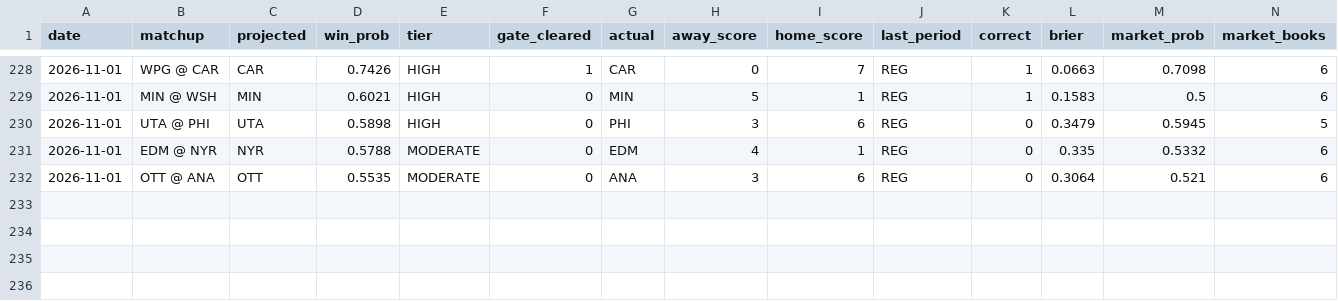
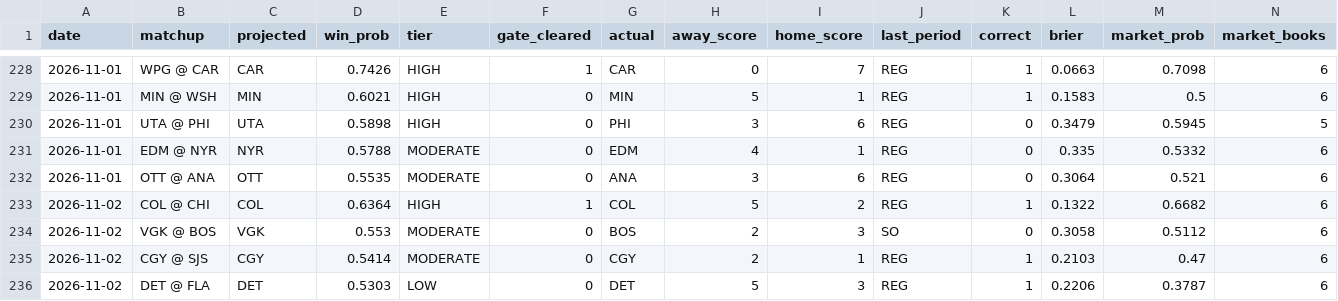
Before and after one commit to JBrady0850/nhl-daily-analytics, a CSV file: state/results_ledger.csv, drawn as a sheet; only a part is shown, gaps mark what is left out; rows hold the shown columns only; the diff names each change by its address in the sheet, - before the commit and + after, or states it on an @@ line.

```diff
--- a/state/results_ledger.csv
+++ b/state/results_ledger.csv
+row 233: 2026-11-02 | COL @ CHI | COL | 0.6364 | HIGH | 1 | COL | 5 | 2 | REG | 1 | 0.1322 | 0.6682 | 6
+row 234: 2026-11-02 | VGK @ BOS | VGK | 0.553 | MODERATE | 0 | BOS | 2 | 3 | SO | 0 | 0.3058 | 0.5112 | 6
+row 235: 2026-11-02 | CGY @ SJS | CGY | 0.5414 | MODERATE | 0 | CGY | 2 | 1 | REG | 1 | 0.2103 | 0.47 | 6
+row 236: 2026-11-02 | DET @ FLA | DET | 0.5303 | LOW | 0 | DET | 5 | 3 | REG | 1 | 0.2206 | 0.3787 | 6
```
Also changed, not shown: 6 other files.
